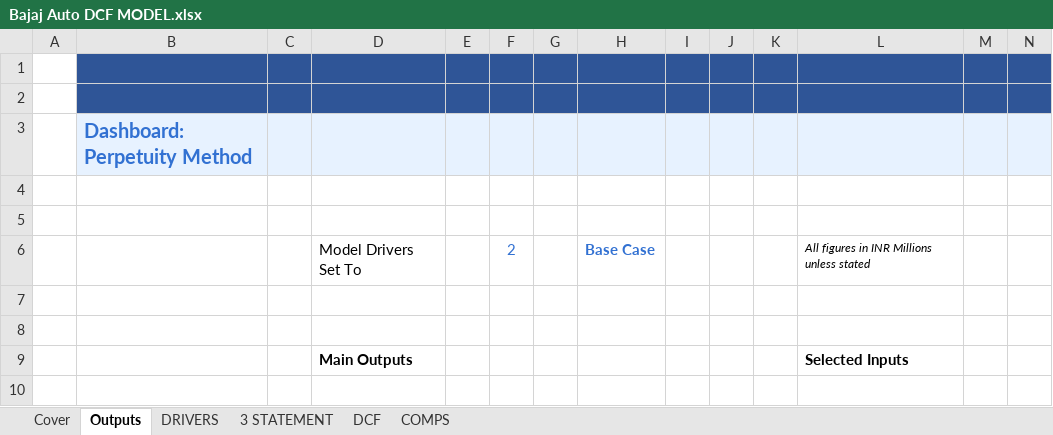
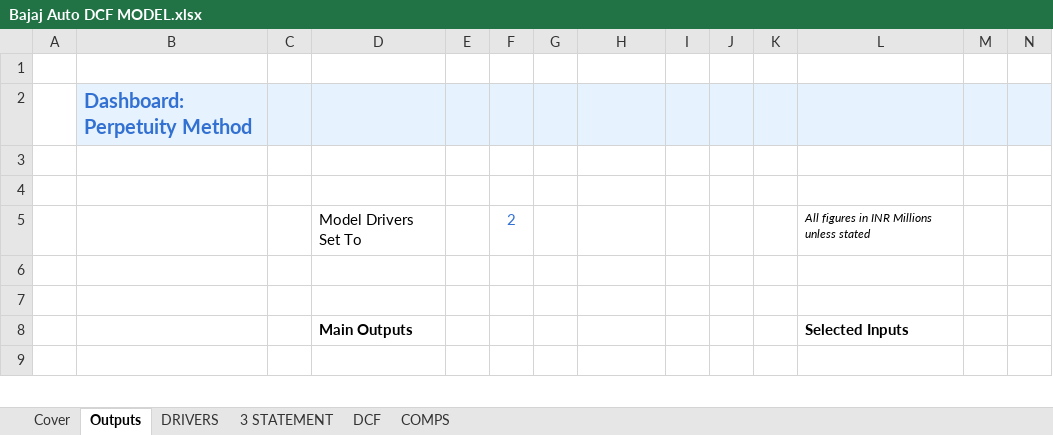
Before and after one commit to pranaydeepsingh/Bajaj-Auto-Three-Statement-Dcf-Comps-Model, an Excel workbook: Bajaj Auto DCF MODEL.xlsx, sheet Outputs, drawn as a sheet; only a part is shown; values as stored, in another font and other column widths than the file's, no borders; charts and pictures not drawn; removed rows and columns are numbered as before the commit, all else as after; rows hold the shown columns only; the diff covers the shown part only; the diff names each change by its address in the sheet, - before the commit and + after, or states it on an @@ line.

```diff
--- a/Bajaj Auto DCF MODEL.xlsx (sheet Outputs)
+++ b/Bajaj Auto DCF MODEL.xlsx (sheet Outputs)
-B1:N1 fill: #2F5597
+B1:N1 fill: none
-row 2: (empty)
-H5: Base Case
+H5: (empty)
```
Also changed, not shown: cell formats elsewhere in this sheet, sheet 3 STATEMENT, sheet DCF, sheet DRIVERS, sheet COMPS, sheet Cover, formulas that keep their value, charts or pictures.
